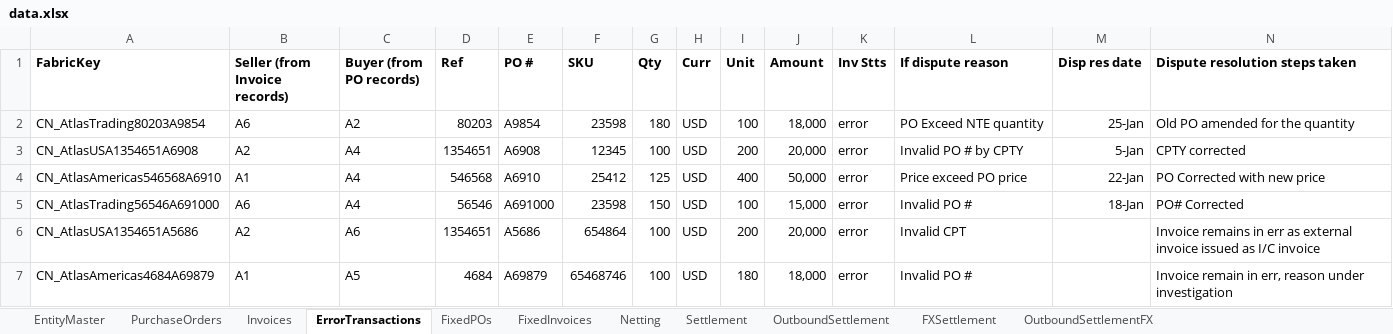
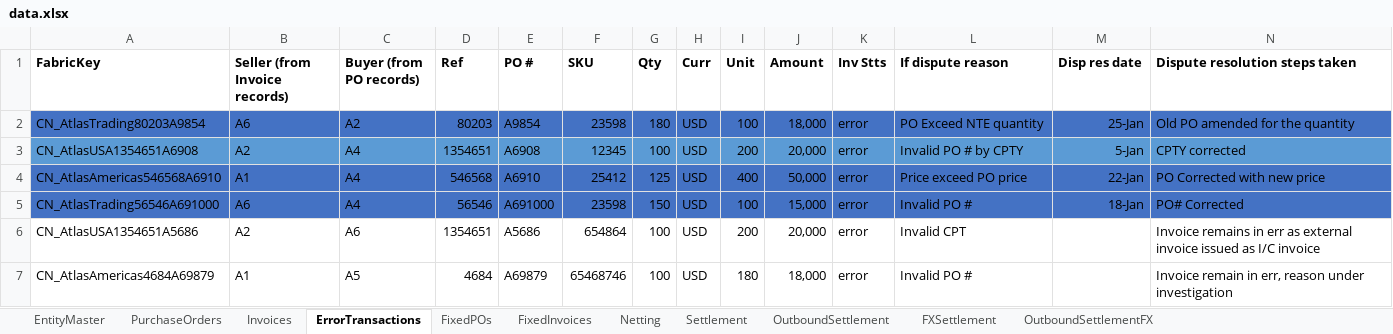
Before and after one commit to Medullus/fabric-bc-network, an Excel workbook: data.xlsx, sheet ErrorTransactions, drawn as a sheet; only a part is shown; values as stored, in another font and other column widths than the file's, no borders; the diff names each change by its address in the sheet, - before the commit and + after, or states it on an @@ line.

```diff
--- a/data.xlsx (sheet ErrorTransactions)
+++ b/data.xlsx (sheet ErrorTransactions)
-A2:N2 fill: none
+A2:N2 fill: #4472C4
-A3:N3 fill: none
+A3:N3 fill: #5B9BD5
-A4:N5 fill: none
+A4:N5 fill: #4472C4
```
Also changed, not shown: sheet Invoices, sheet PurchaseOrders, 5 other files.
